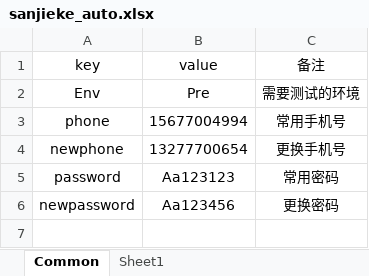
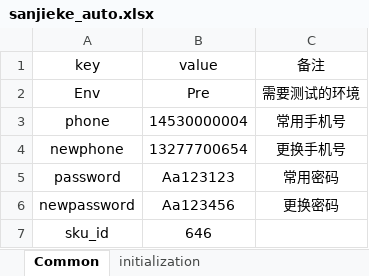
Before and after one commit to HackYe/newsanjieke_api, an Excel workbook: Case/sanjieke_auto.xlsx, sheet Common, drawn as a sheet; values as stored, in another font and other column widths than the file's, no borders; the diff names each change by its address in the sheet, - before the commit and + after, or states it on an @@ line.

```diff
--- a/Case/sanjieke_auto.xlsx (sheet Common)
+++ b/Case/sanjieke_auto.xlsx (sheet Common)
-sheet tab: Sheet1
+sheet tab: initialization
-B3 (value): 15677004994
+B3 (value): 14530000004
+row 7: sku_id | 646
```
Also changed, not shown: sheet initialization, 5 other files.
